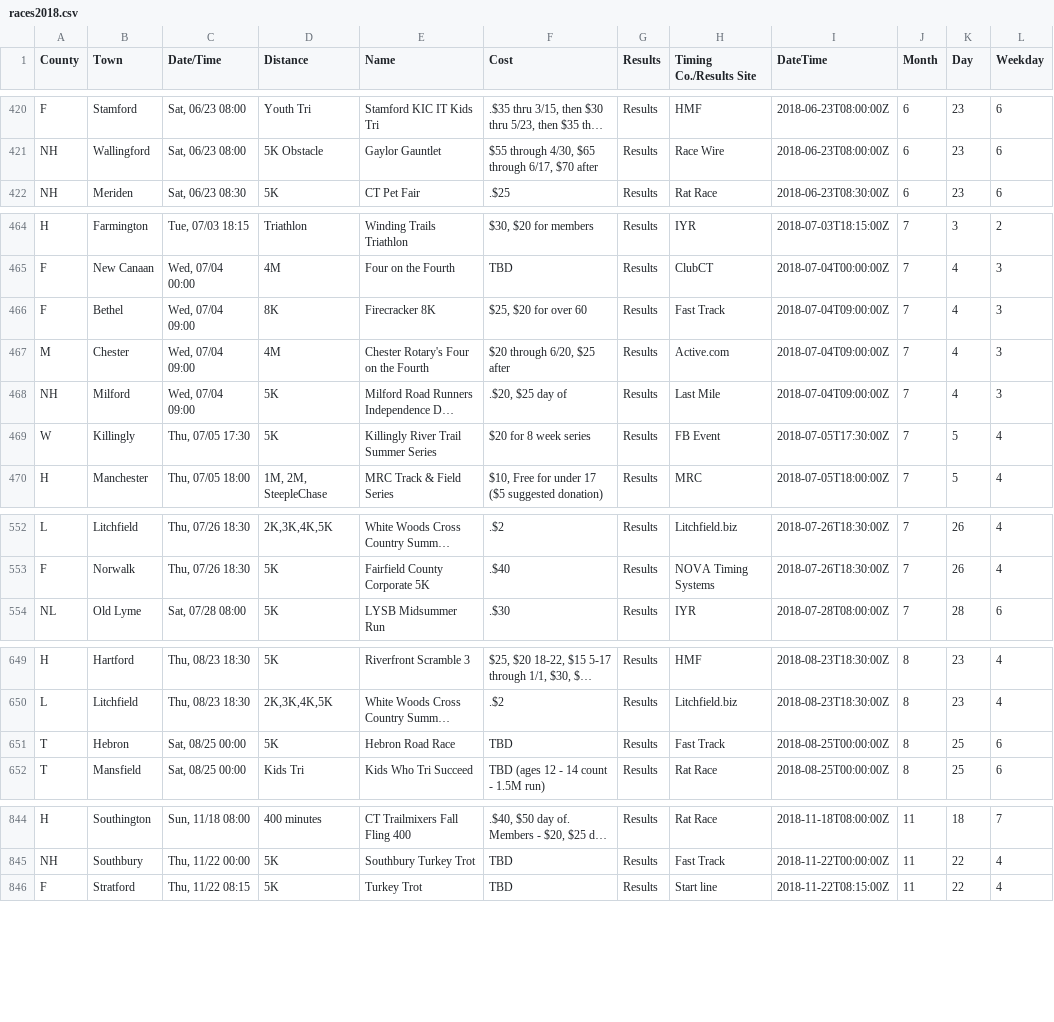
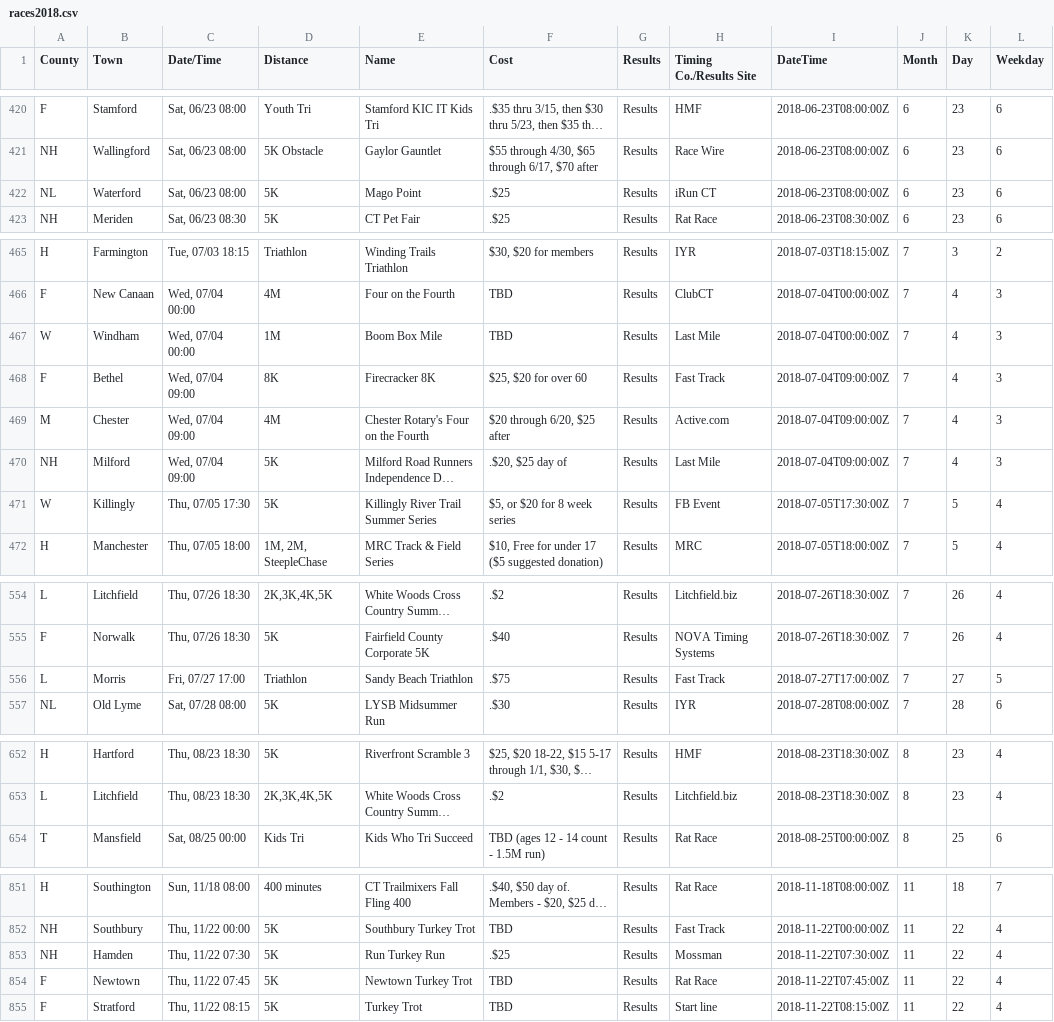
Before and after one commit to jpasini/dataviz-project-template, a CSV file: data/races2018.csv, drawn as a sheet; only a part is shown, gaps mark what is left out; long unchanged cells end in …; removed rows and columns are numbered as before the commit, all else as after; the diff covers the shown part only; the diff names each change by its address in the sheet, - before the commit and + after, or states it on an @@ line.

Commit message:
fresh data

```diff
--- a/data/races2018.csv
+++ b/data/races2018.csv
+row 422: NL | Waterford | Sat, 06/23 08:00 | 5K | Mago Point | .$25 | Results | iRun CT | 2018-06-23T08:00:00Z | 6 | 23 | 6
+row 467: W | Windham | Wed, 07/04 00:00 | 1M | Boom Box Mile | TBD | Results | Last Mile | 2018-07-04T00:00:00Z | 7 | 4 | 3
-F471 (Cost): $20 for 8 week series
+F471 (Cost): $5, or $20 for 8 week series
+row 556: L | Morris | Fri, 07/27 17:00 | Triathlon | Sandy Beach Triathlon | .$75 | Results | Fast Track | 2018-07-27T17:00:00Z | 7 | 27 | 5
-row 651: T | Hebron | Sat, 08/25 00:00 | 5K | Hebron Road Race | TBD | Results | Fast Track | 2018-08-25T00:00:00Z | 8 | 25 | 6
+row 853: NH | Hamden | Thu, 11/22 07:30 | 5K | Run Turkey Run | .$25 | Results | Mossman | 2018-11-22T07:30:00Z | 11 | 22 | 4
+row 854: F | Newtown | Thu, 11/22 07:45 | 5K | Newtown Turkey Trot | TBD | Results | Rat Race | 2018-11-22T07:45:00Z | 11 | 22 | 4
```
Also changed, not shown: 5 added rows and 37 edited cells elsewhere in this file, 2 other files.
